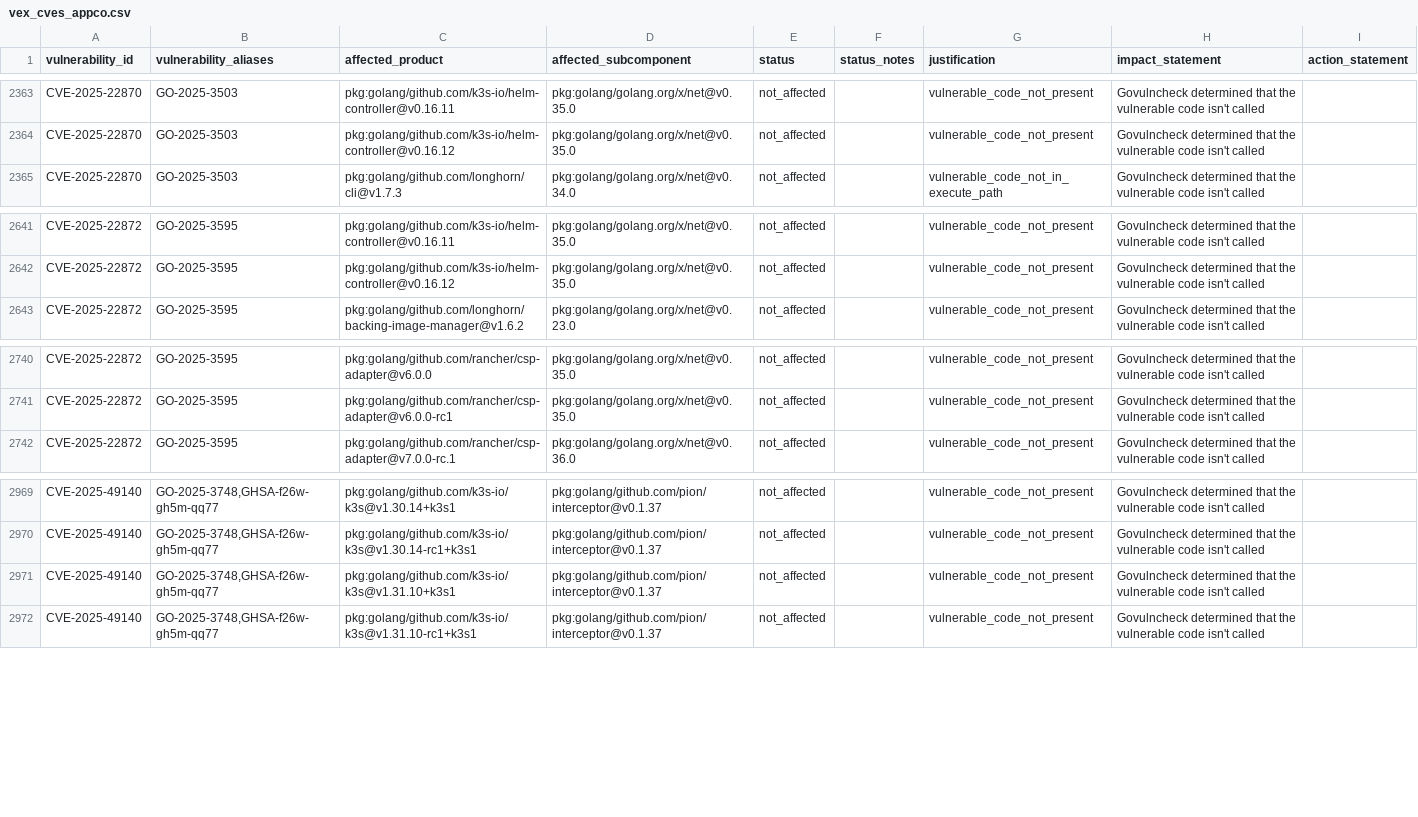
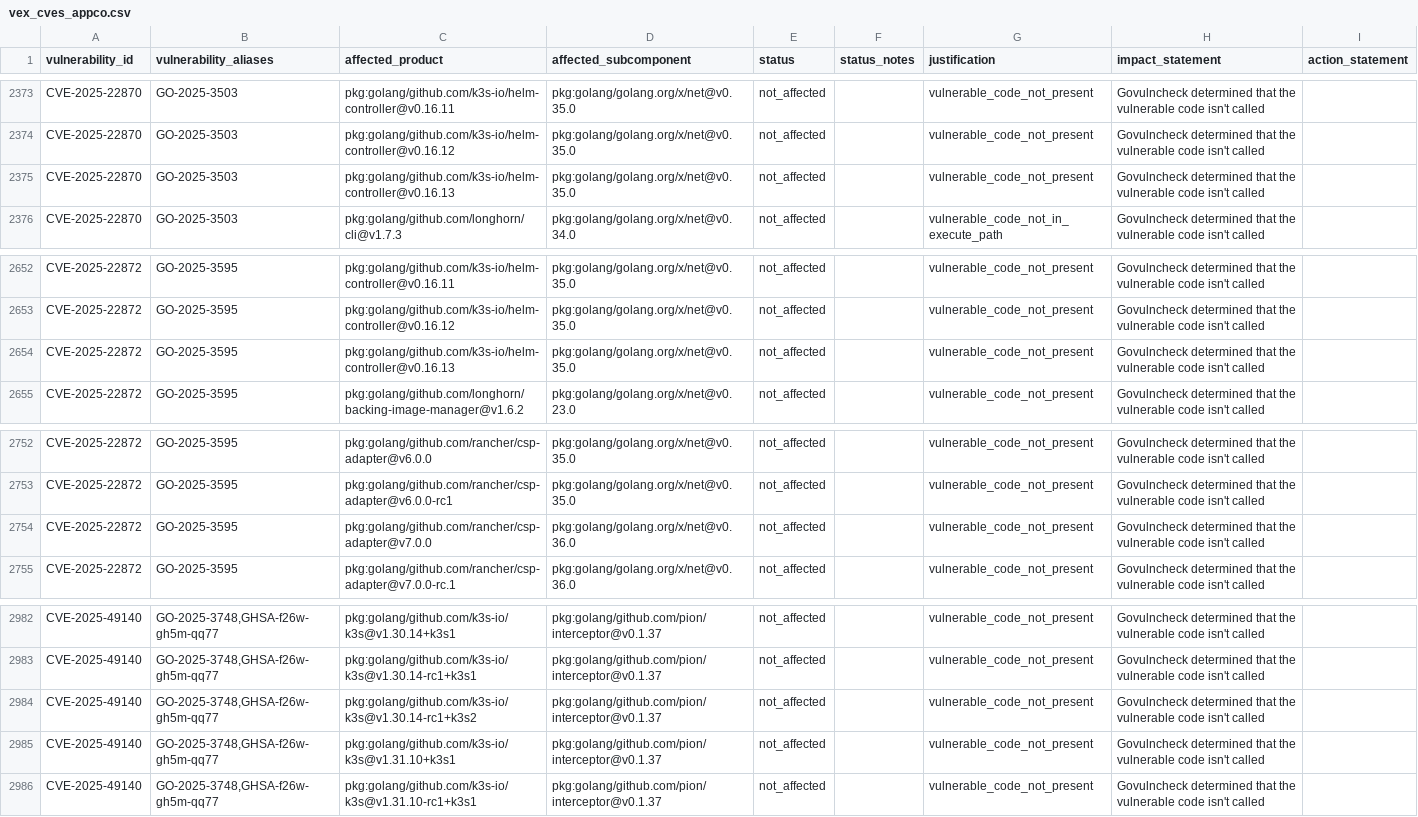
Before and after one commit to rancher/vexhub, a CSV file: reports/vex_cves_appco.csv, drawn as a sheet; only a part is shown, gaps mark what is left out; the diff covers the shown part only.

```diff
--- a/reports/vex_cves_appco.csv
+++ b/reports/vex_cves_appco.csv
@@ -2364,2 +2374,3 @@ vulnerability_id,vulnerability_aliases,affected_product,affected_subcomponent,st
 "CVE-2025-22870","GO-2025-3503","pkg:golang/github.com/k3s-io/helm-controller@v0.16.12","pkg:golang/golang.org/x/net@v0.35.0","not_affected","","vulnerable_code_not_present","Govulncheck determined that the vulnerable code isn't called",""
+"CVE-2025-22870","GO-2025-3503","pkg:golang/github.com/k3s-io/helm-controller@v0.16.13","pkg:golang/golang.org/x/net@v0.35.0","not_affected","","vulnerable_code_not_present","Govulncheck determined that the vulnerable code isn't called",""
 "CVE-2025-22870","GO-2025-3503","pkg:golang/github.com/longhorn/cli@v1.7.3","pkg:golang/golang.org/x/net@v0.34.0","not_affected","","vulnerable_code_not_in_execute_path","Govulncheck determined that the vulnerable code isn't called",""
@@ -2642,2 +2653,3 @@ vulnerability_id,vulnerability_aliases,affected_product,affected_subcomponent,st
 "CVE-2025-22872","GO-2025-3595","pkg:golang/github.com/k3s-io/helm-controller@v0.16.12","pkg:golang/golang.org/x/net@v0.35.0","not_affected","","vulnerable_code_not_present","Govulncheck determined that the vulnerable code isn't called",""
+"CVE-2025-22872","GO-2025-3595","pkg:golang/github.com/k3s-io/helm-controller@v0.16.13","pkg:golang/golang.org/x/net@v0.35.0","not_affected","","vulnerable_code_not_present","Govulncheck determined that the vulnerable code isn't called",""
 "CVE-2025-22872","GO-2025-3595","pkg:golang/github.com/longhorn/backing-image-manager@v1.6.2","pkg:golang/golang.org/x/net@v0.23.0","not_affected","","vulnerable_code_not_present","Govulncheck determined that the vulnerable code isn't called",""
@@ -2741,2 +2753,3 @@ vulnerability_id,vulnerability_aliases,affected_product,affected_subcomponent,st
 "CVE-2025-22872","GO-2025-3595","pkg:golang/github.com/rancher/csp-adapter@v6.0.0-rc1","pkg:golang/golang.org/x/net@v0.35.0","not_affected","","vulnerable_code_not_present","Govulncheck determined that the vulnerable code isn't called",""
+"CVE-2025-22872","GO-2025-3595","pkg:golang/github.com/rancher/csp-adapter@v7.0.0","pkg:golang/golang.org/x/net@v0.36.0","not_affected","","vulnerable_code_not_present","Govulncheck determined that the vulnerable code isn't called",""
 "CVE-2025-22872","GO-2025-3595","pkg:golang/github.com/rancher/csp-adapter@v7.0.0-rc.1","pkg:golang/golang.org/x/net@v0.36.0","not_affected","","vulnerable_code_not_present","Govulncheck determined that the vulnerable code isn't called",""
@@ -2970,2 +2983,3 @@ vulnerability_id,vulnerability_aliases,affected_product,affected_subcomponent,st
 "CVE-2025-49140","GO-2025-3748,GHSA-f26w-gh5m-qq77","pkg:golang/github.com/k3s-io/k3s@v1.30.14-rc1+k3s1","pkg:golang/github.com/pion/interceptor@v0.1.37","not_affected","","vulnerable_code_not_present","Govulncheck determined that the vulnerable code isn't called",""
+"CVE-2025-49140","GO-2025-3748,GHSA-f26w-gh5m-qq77","pkg:golang/github.com/k3s-io/k3s@v1.30.14-rc1+k3s2","pkg:golang/github.com/pion/interceptor@v0.1.37","not_affected","","vulnerable_code_not_present","Govulncheck determined that the vulnerable code isn't called",""
 "CVE-2025-49140","GO-2025-3748,GHSA-f26w-gh5m-qq77","pkg:golang/github.com/k3s-io/k3s@v1.31.10+k3s1","pkg:golang/github.com/pion/interceptor@v0.1.37","not_affected","","vulnerable_code_not_present","Govulncheck determined that the vulnerable code isn't called",""
```
Also changed, not shown: 10 added rows elsewhere in this file, 10 other files.
